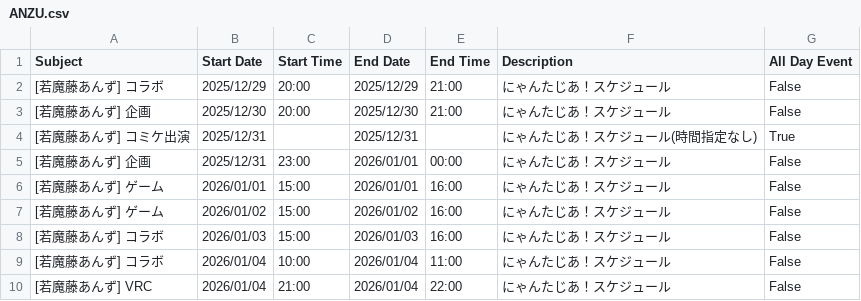
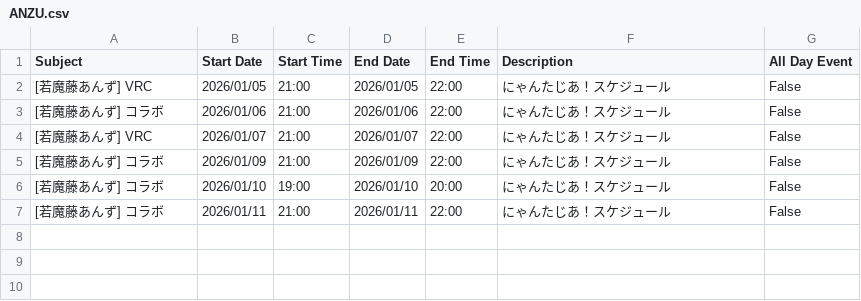
Before and after one commit to tsubomi0443/nyantasia-schedule, a CSV file: ANZU.csv, drawn as a sheet.

```diff
--- a/ANZU.csv
+++ b/ANZU.csv
@@ -1,10 +1,7 @@
 Subject,Start Date,Start Time,End Date,End Time,Description,All Day Event
-[若魔藤あんず] コラボ,2025/12/29,20:00,2025/12/29,21:00,にゃんたじあ！スケジュール,False
-[若魔藤あんず] 企画,2025/12/30,20:00,2025/12/30,21:00,にゃんたじあ！スケジュール,False
-[若魔藤あんず] コミケ出演,2025/12/31,,2025/12/31,,にゃんたじあ！スケジュール(時間指定なし),True
-[若魔藤あんず] 企画,2025/12/31,23:00,2026/01/01,00:00,にゃんたじあ！スケジュール,False
-[若魔藤あんず] ゲーム,2026/01/01,15:00,2026/01/01,16:00,にゃんたじあ！スケジュール,False
-[若魔藤あんず] ゲーム,2026/01/02,15:00,2026/01/02,16:00,にゃんたじあ！スケジュール,False
-[若魔藤あんず] コラボ,2026/01/03,15:00,2026/01/03,16:00,にゃんたじあ！スケジュール,False
-[若魔藤あんず] コラボ,2026/01/04,10:00,2026/01/04,11:00,にゃんたじあ！スケジュール,False
-[若魔藤あんず] VRC,2026/01/04,21:00,2026/01/04,22:00,にゃんたじあ！スケジュール,False
+[若魔藤あんず] VRC,2026/01/05,21:00,2026/01/05,22:00,にゃんたじあ！スケジュール,False
+[若魔藤あんず] コラボ,2026/01/06,21:00,2026/01/06,22:00,にゃんたじあ！スケジュール,False
+[若魔藤あんず] VRC,2026/01/07,21:00,2026/01/07,22:00,にゃんたじあ！スケジュール,False
+[若魔藤あんず] コラボ,2026/01/09,21:00,2026/01/09,22:00,にゃんたじあ！スケジュール,False
+[若魔藤あんず] コラボ,2026/01/10,19:00,2026/01/10,20:00,にゃんたじあ！スケジュール,False
+[若魔藤あんず] コラボ,2026/01/11,21:00,2026/01/11,22:00,にゃんたじあ！スケジュール,False
```
Also changed, not shown: ALL_MENMBER.csv, FWRI.csv, 7 other files.
